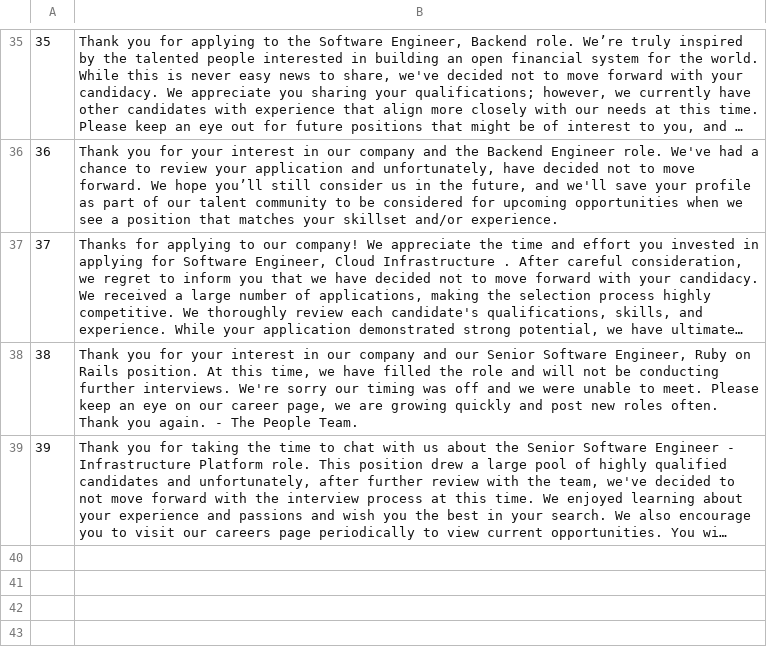
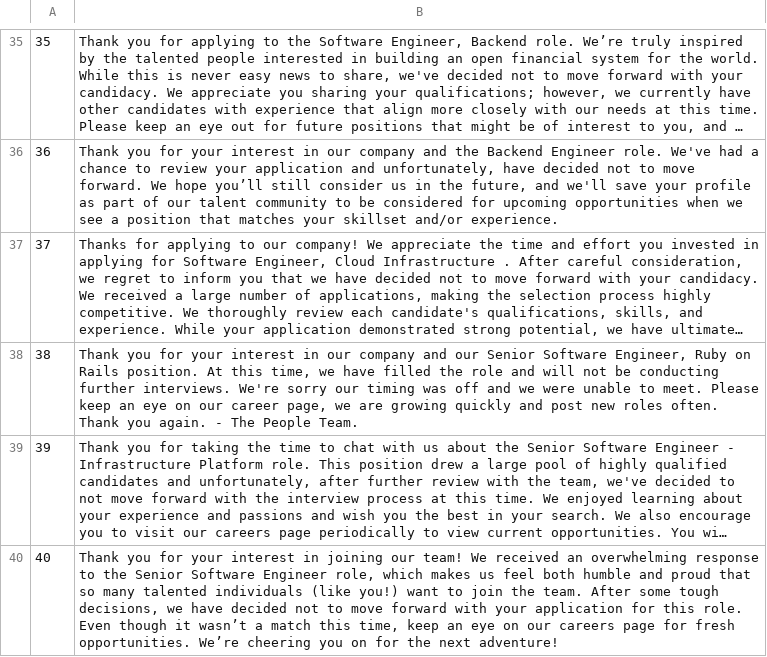
Before and after one commit to nelsonfigueroa/rejection-api, a CSV file: rejections.csv, drawn as a sheet; only a part is shown, gaps mark what is left out; long unchanged cells end in …; the diff names each change by its address in the sheet, - before the commit and + after, or states it on an @@ line.

Commit message:
yet another one

```diff
--- a/rejections.csv
+++ b/rejections.csv
+row 40: 40 | Thank you for your interest in joining our team! We received an overwhelming response to the Senior Software Engineer role, which makes us feel both humble and proud that so many talented individuals (like you!) want to join the team. After some tough decisions, we have decided not to move forward with your application for this role. Even though it wasn’t a match this time, keep an eye on our careers page for fresh opportunities. We’re cheering you on for the next adventure!
```
